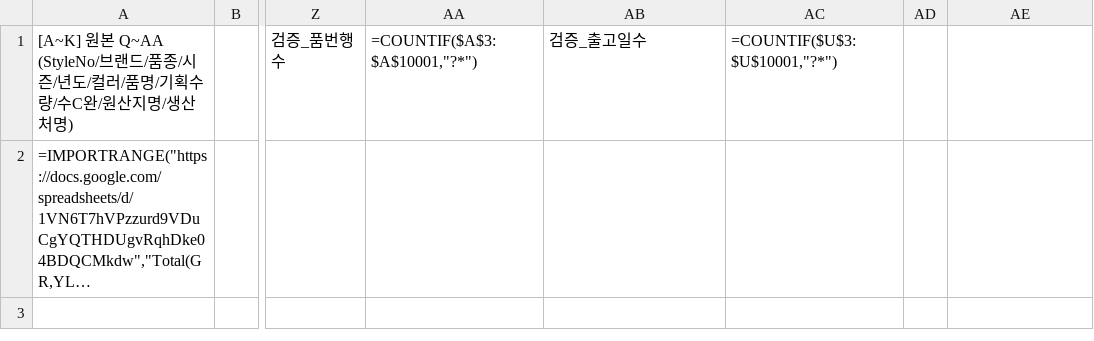
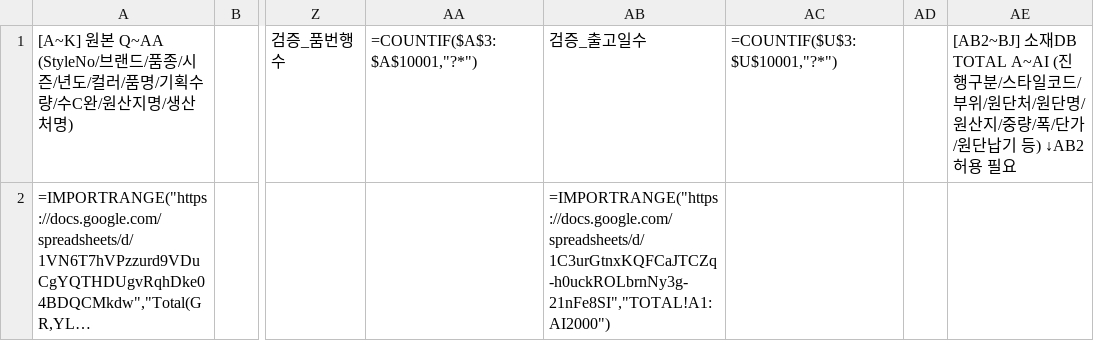
Before and after one commit to gj1818-lab/-, a CSV file: 27FW 소재 트래커/output/27FW_생진테_추출.csv, drawn as a sheet; only a part is shown, gaps mark what is left out; long unchanged cells end in …; the diff names each change by its address in the sheet, - before the commit and + after, or states it on an @@ line.

```diff
--- a/27FW 소재 트래커/output/27FW_생진테_추출.csv
+++ b/27FW 소재 트래커/output/27FW_생진테_추출.csv
-AE1: (empty)
+AE1: [AB2~BJ] 소재DB TOTAL A~AI (진행구분/스타일코드/부위/원단처/원단명/원산지/중량/폭/단가/원단납기 등) ↓AB2 허용 필요
-AB2: (empty)
+AB2: =IMPORTRANGE("https://docs.google.com/spreadsheets/d/1C3urGtnxKQFCaJTCZq-h0uckROLbrnNy3g-21nFe8SI","TOTAL!A1:AI2000")
```
Also changed, not shown: 2 other files.
